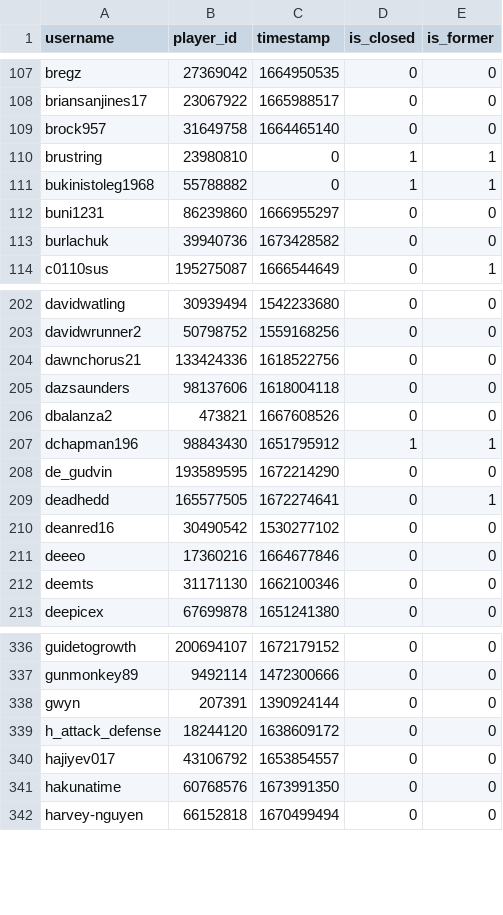
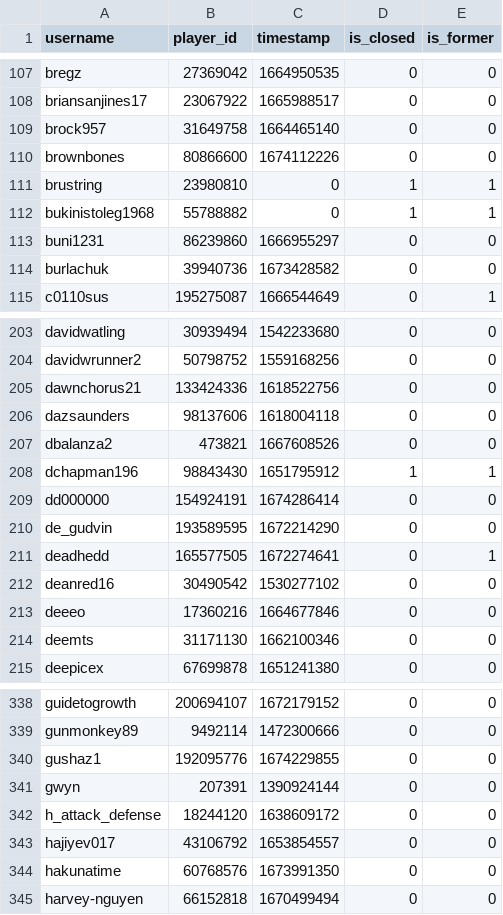
Before and after one commit to Sootopolis/tgbe-tools, a CSV file: members.csv, drawn as a sheet; only a part is shown, gaps mark what is left out; the diff names each change by its address in the sheet, - before the commit and + after, or states it on an @@ line.

```diff
--- a/members.csv
+++ b/members.csv
+row 110: brownbones | 80866600 | 1674112226 | 0 | 0
+row 209: dd000000 | 154924191 | 1674286414 | 0 | 0
+row 340: gushaz1 | 192095776 | 1674229855 | 0 | 0
```
Also changed, not shown: 1 other file.
